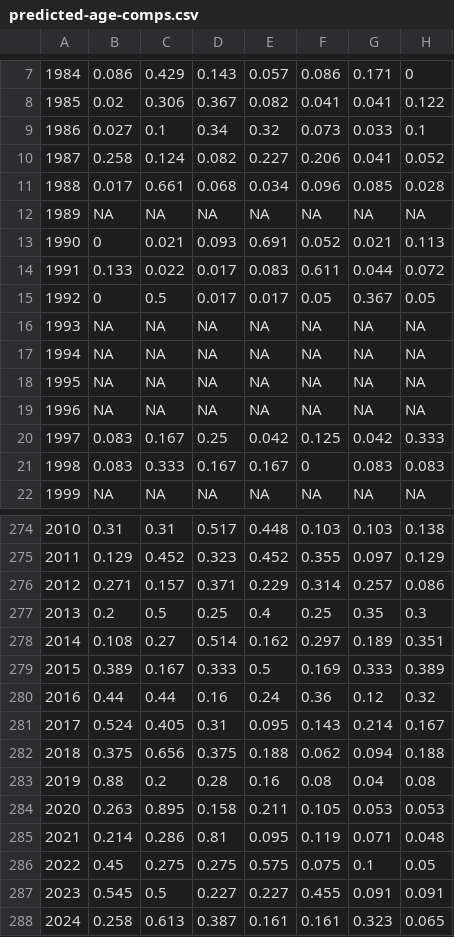
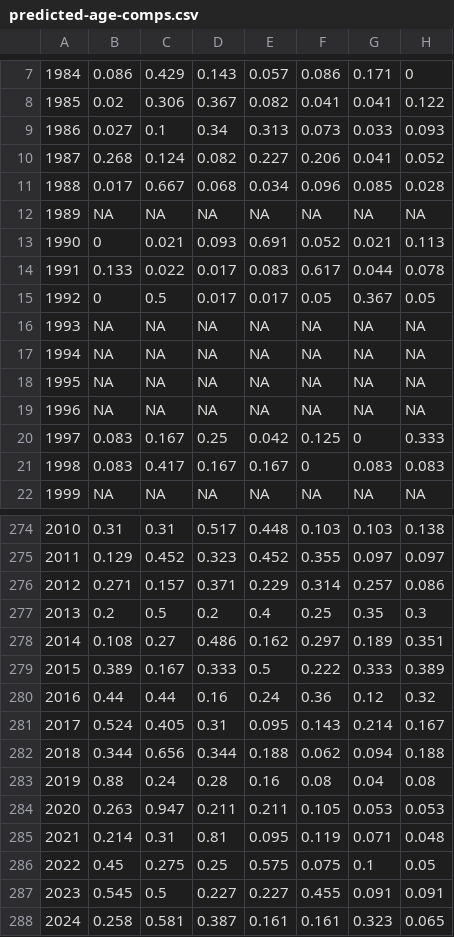
Before and after one commit to cl-roberts/pws-herring-basa, a CSV file: data_outputs/predicted-age-comps.csv, drawn as a sheet; only a part is shown, gaps mark what is left out; the diff covers the shown part only.

```diff
--- a/data_outputs/predicted-age-comps.csv
+++ b/data_outputs/predicted-age-comps.csv
@@ -8,8 +8,8 @@
 "1985",0.02,0.306,0.367,0.082,0.041,0.041,0.122
-"1986",0.027,0.1,0.34,0.32,0.073,0.033,0.1
-"1987",0.258,0.124,0.082,0.227,0.206,0.041,0.052
-"1988",0.017,0.661,0.068,0.034,0.096,0.085,0.028
+"1986",0.027,0.1,0.34,0.313,0.073,0.033,0.093
+"1987",0.268,0.124,0.082,0.227,0.206,0.041,0.052
+"1988",0.017,0.667,0.068,0.034,0.096,0.085,0.028
 "1989",NA,NA,NA,NA,NA,NA,NA
 "1990",0,0.021,0.093,0.691,0.052,0.021,0.113
-"1991",0.133,0.022,0.017,0.083,0.611,0.044,0.072
+"1991",0.133,0.022,0.017,0.083,0.617,0.044,0.078
 "1992",0,0.5,0.017,0.017,0.05,0.367,0.05
@@ -19,4 +19,4 @@
 "1996",NA,NA,NA,NA,NA,NA,NA
-"1997",0.083,0.167,0.25,0.042,0.125,0.042,0.333
-"1998",0.083,0.333,0.167,0.167,0,0.083,0.083
+"1997",0.083,0.167,0.25,0.042,0.125,0,0.333
+"1998",0.083,0.417,0.167,0.167,0,0.083,0.083
 "1999",NA,NA,NA,NA,NA,NA,NA
@@ -274,15 +274,15 @@
 "2010",0.31,0.31,0.517,0.448,0.103,0.103,0.138
-"2011",0.129,0.452,0.323,0.452,0.355,0.097,0.129
+"2011",0.129,0.452,0.323,0.452,0.355,0.097,0.097
 "2012",0.271,0.157,0.371,0.229,0.314,0.257,0.086
-"2013",0.2,0.5,0.25,0.4,0.25,0.35,0.3
-"2014",0.108,0.27,0.514,0.162,0.297,0.189,0.351
-"2015",0.389,0.167,0.333,0.5,0.169,0.333,0.389
+"2013",0.2,0.5,0.2,0.4,0.25,0.35,0.3
+"2014",0.108,0.27,0.486,0.162,0.297,0.189,0.351
+"2015",0.389,0.167,0.333,0.5,0.222,0.333,0.389
 "2016",0.44,0.44,0.16,0.24,0.36,0.12,0.32
 "2017",0.524,0.405,0.31,0.095,0.143,0.214,0.167
-"2018",0.375,0.656,0.375,0.188,0.062,0.094,0.188
-"2019",0.88,0.2,0.28,0.16,0.08,0.04,0.08
-"2020",0.263,0.895,0.158,0.211,0.105,0.053,0.053
-"2021",0.214,0.286,0.81,0.095,0.119,0.071,0.048
-"2022",0.45,0.275,0.275,0.575,0.075,0.1,0.05
+"2018",0.344,0.656,0.344,0.188,0.062,0.094,0.188
+"2019",0.88,0.24,0.28,0.16,0.08,0.04,0.08
+"2020",0.263,0.947,0.211,0.211,0.105,0.053,0.053
+"2021",0.214,0.31,0.81,0.095,0.119,0.071,0.048
+"2022",0.45,0.275,0.25,0.575,0.075,0.1,0.05
 "2023",0.545,0.5,0.227,0.227,0.455,0.091,0.091
-"2024",0.258,0.613,0.387,0.161,0.161,0.323,0.065
+"2024",0.258,0.581,0.387,0.161,0.161,0.323,0.065
```
Also changed, not shown: 63 edited cells elsewhere in this file.
